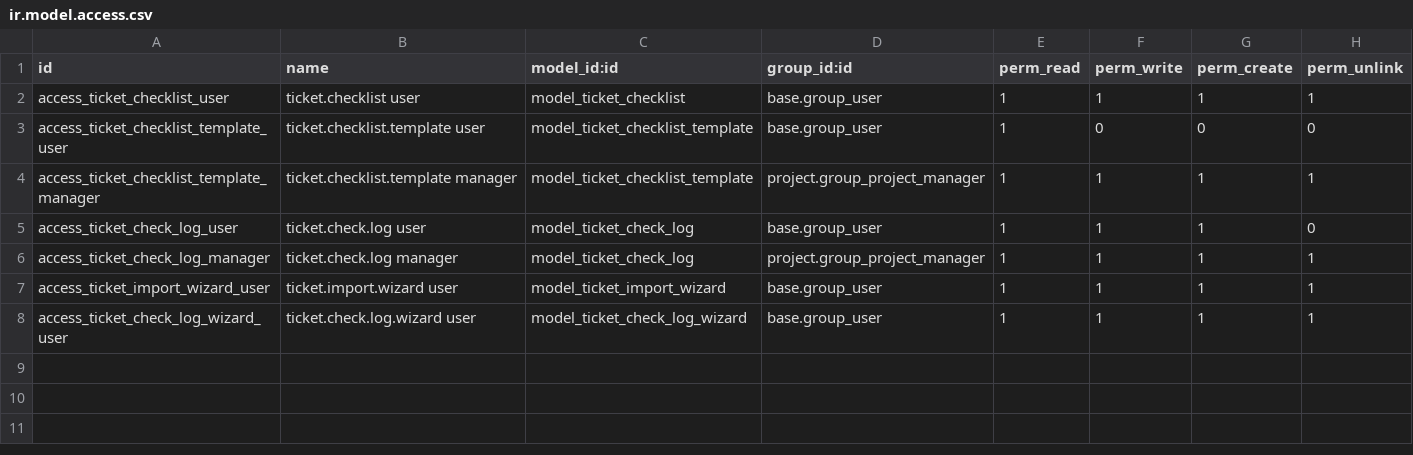
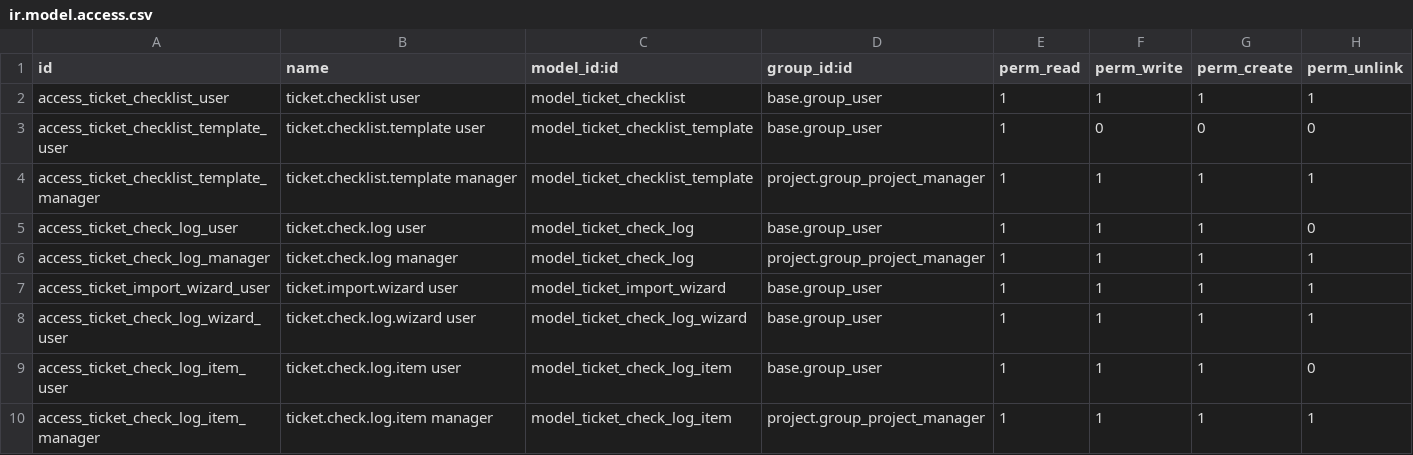
Before and after one commit to nguyenbatuan02/OCTA, a CSV file: octa_ticket/security/ir.model.access.csv, drawn as a sheet.

```diff
--- a/octa_ticket/security/ir.model.access.csv
+++ b/octa_ticket/security/ir.model.access.csv
@@ -8 +8,3 @@ access_ticket_import_wizard_user,ticket.import.wizard user,model_ticket_import_w
 access_ticket_check_log_wizard_user,ticket.check.log.wizard user,model_ticket_check_log_wizard,base.group_user,1,1,1,1
+access_ticket_check_log_item_user,ticket.check.log.item user,model_ticket_check_log_item,base.group_user,1,1,1,0
+access_ticket_check_log_item_manager,ticket.check.log.item manager,model_ticket_check_log_item,project.group_project_manager,1,1,1,1
```
Also changed, not shown: 5 other files.
